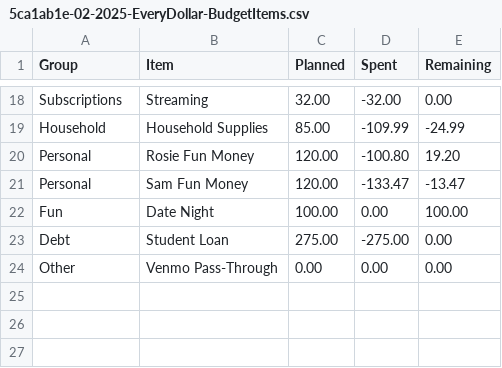
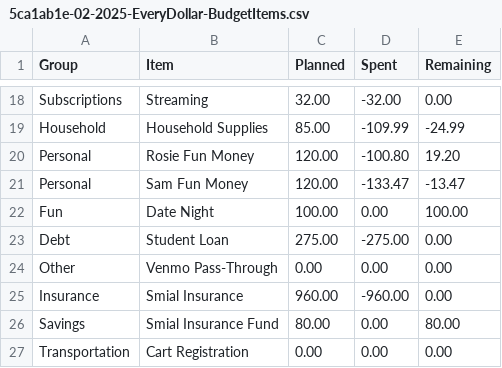
Before and after one commit to JKBeeman92/household-ledger, a CSV file: examples/sample-household/5ca1ab1e-02-2025-EveryDollar-BudgetItems.csv, drawn as a sheet; only a part is shown, gaps mark what is left out.

```diff
--- a/examples/sample-household/5ca1ab1e-02-2025-EveryDollar-BudgetItems.csv
+++ b/examples/sample-household/5ca1ab1e-02-2025-EveryDollar-BudgetItems.csv
@@ -24 +24,4 @@ Debt,Student Loan,275.00,-275.00,0.00
 Other,Venmo Pass-Through,0.00,0.00,0.00
+Insurance,Smial Insurance,960.00,-960.00,0.00
+Savings,Smial Insurance Fund,80.00,0.00,80.00
+Transportation,Cart Registration,0.00,0.00,0.00
```
Also changed, not shown: examples/sample-household/2026-06-budget.csv, examples/sample-household/5ca1ab1e-02-2026-EveryDollar-BudgetItems.csv, 48 other files.
